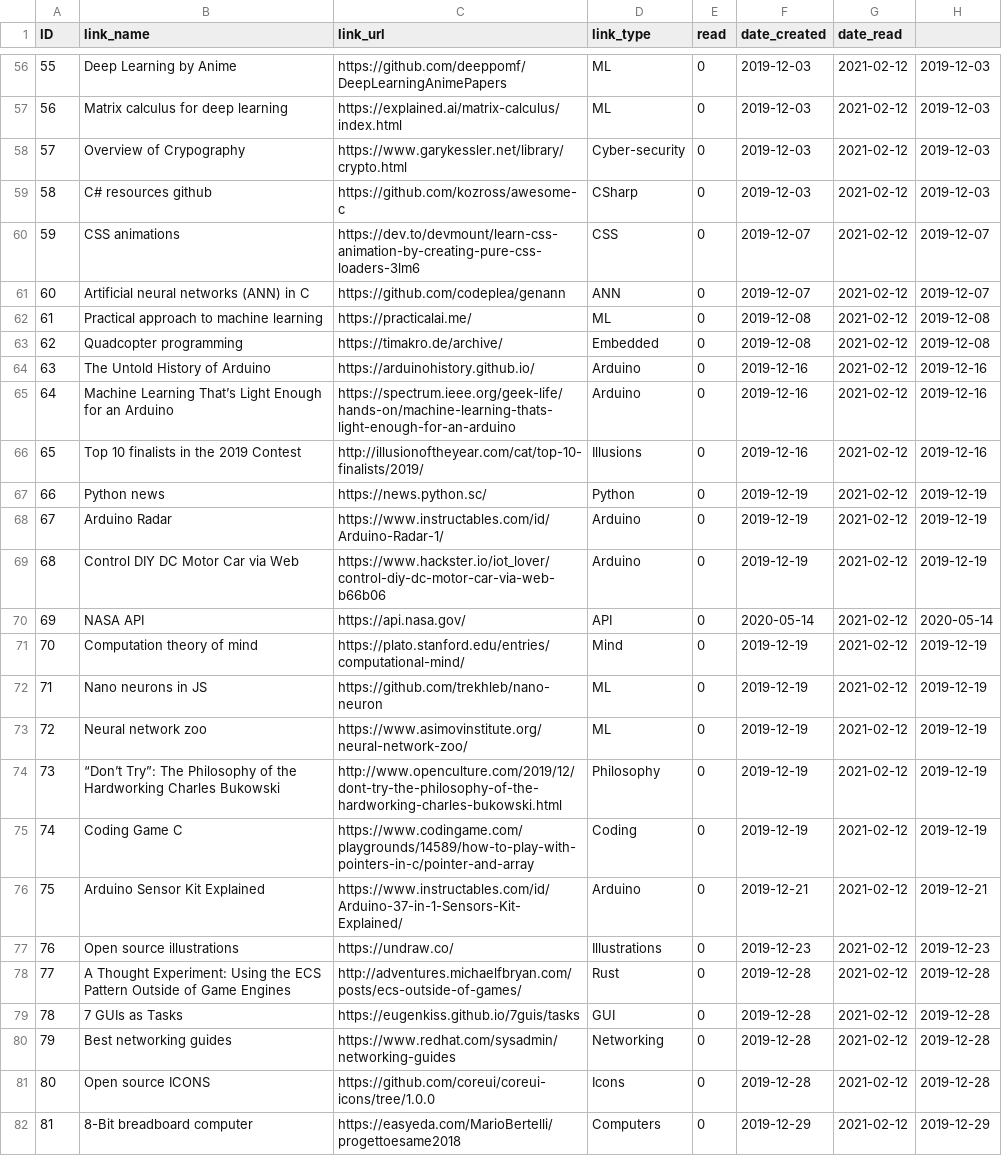
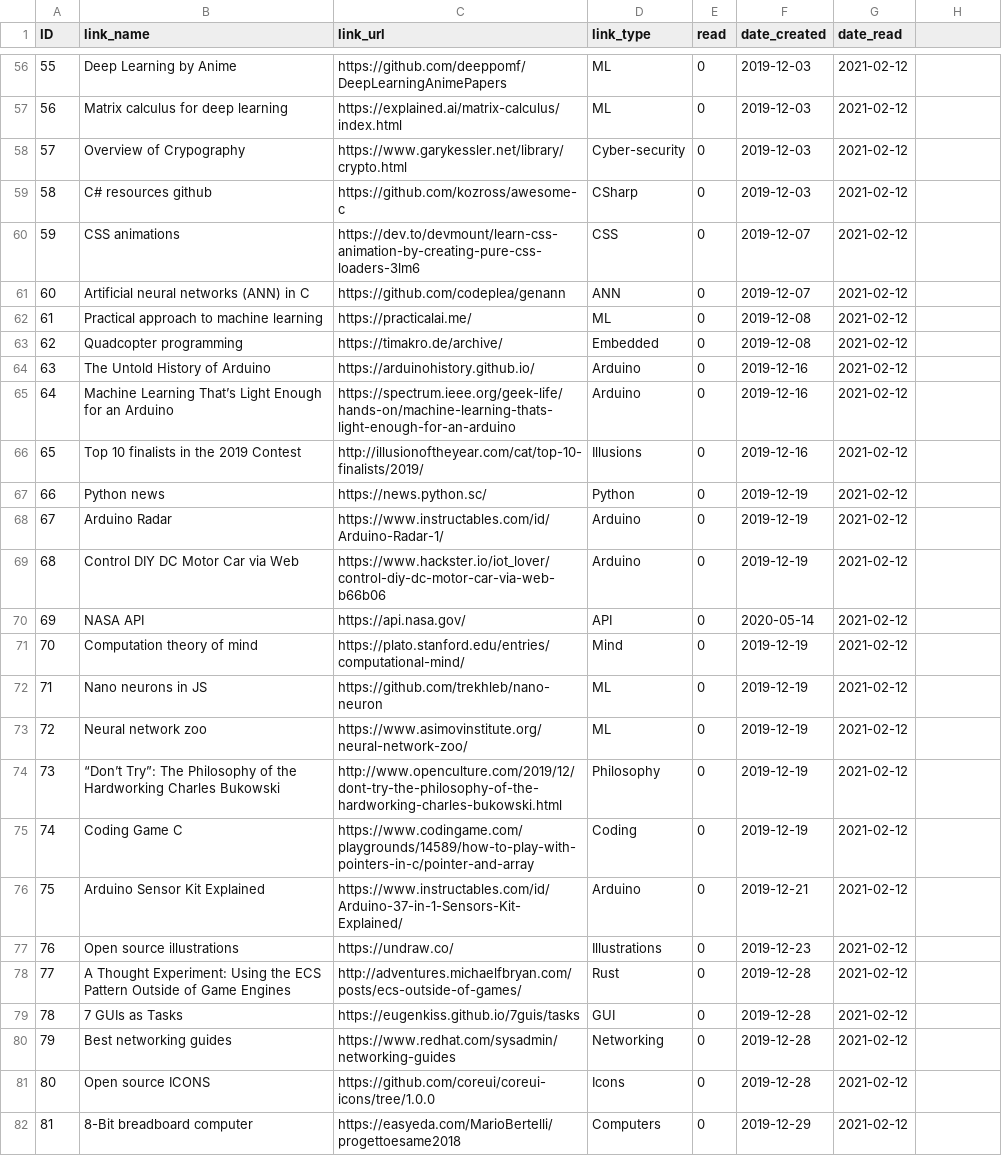
Before and after one commit to syedmeesamali/JS_HTML_CSS, a CSV file: 9_WebSite/links_now.csv, drawn as a sheet; only a part is shown, gaps mark what is left out; the diff covers the shown part only; the diff names each change by its address in the sheet, - before the commit and + after, or states it on an @@ line.

```diff
--- a/9_WebSite/links_now.csv
+++ b/9_WebSite/links_now.csv
-H56:H59: 2019-12-03
+H56:H59: (empty)
-H60:H61: 2019-12-07
+H60:H61: (empty)
-H62:H63: 2019-12-08
+H62:H63: (empty)
-H64:H66: 2019-12-16
+H64:H66: (empty)
-H67:H69: 2019-12-19
+H67:H69: (empty)
-H70: 2020-05-14
+H70: (empty)
-H71:H75: 2019-12-19
+H71:H75: (empty)
-H76: 2019-12-21
+H76: (empty)
-H77: 2019-12-23
+H77: (empty)
-H78:H81: 2019-12-28
+H78:H81: (empty)
-H82: 2019-12-29
+H82: (empty)
```
Also changed, not shown: 153 edited cells elsewhere in this file, 3 other files.
